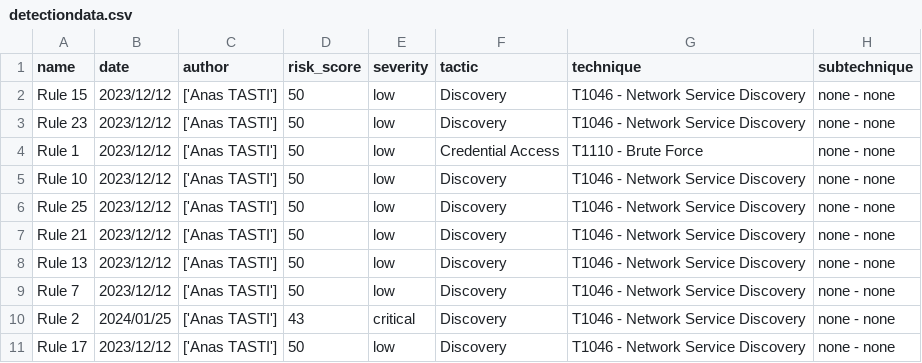
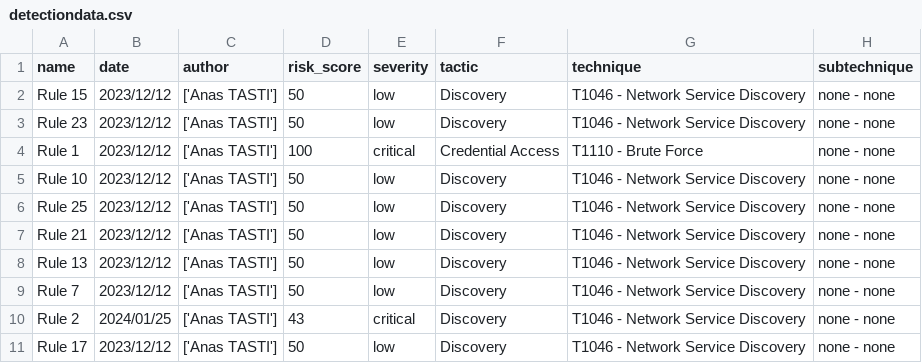
Before and after one commit to anastasti33/detection-engineering, a CSV file: metrics/detectiondata.csv, drawn as a sheet; only a part is shown.

```diff
--- a/metrics/detectiondata.csv
+++ b/metrics/detectiondata.csv
@@ -3,3 +3,3 @@ name,date,author,risk_score,severity,tactic,technique,subtechnique
  Rule 23,2023/12/12,['Anas TASTI'],50,low,Discovery,T1046 - Network Service Discovery,none - none
- Rule 1,2023/12/12,['Anas TASTI'],50,low,Credential Access,T1110 - Brute Force,none - none
+ Rule 1,2023/12/12,['Anas TASTI'],100,critical,Credential Access,T1110 - Brute Force,none - none
  Rule 10,2023/12/12,['Anas TASTI'],50,low,Discovery,T1046 - Network Service Discovery,none - none
```
Also changed, not shown: 1 other file.
